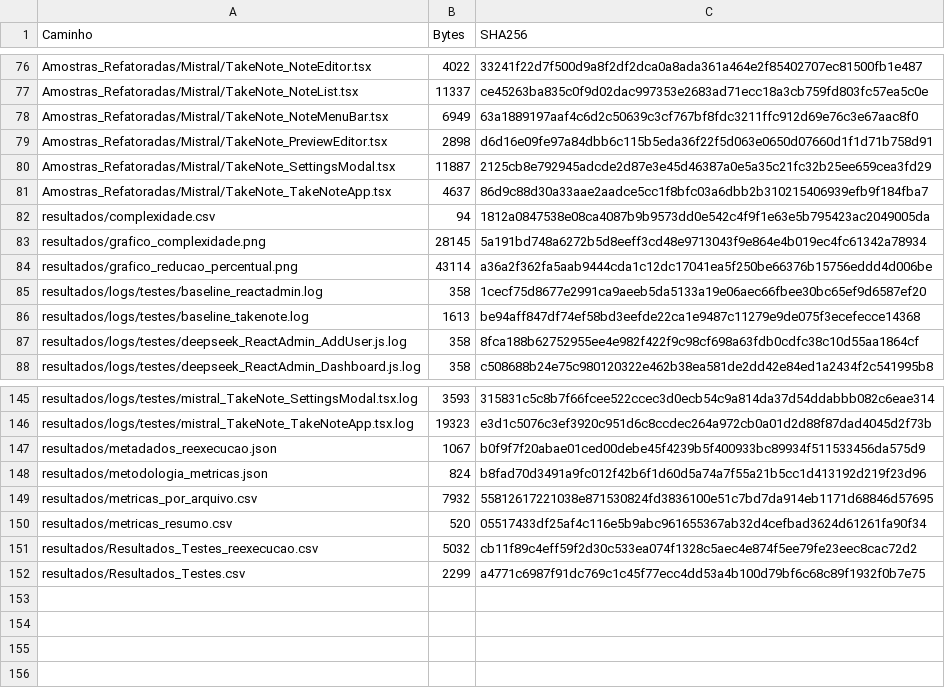
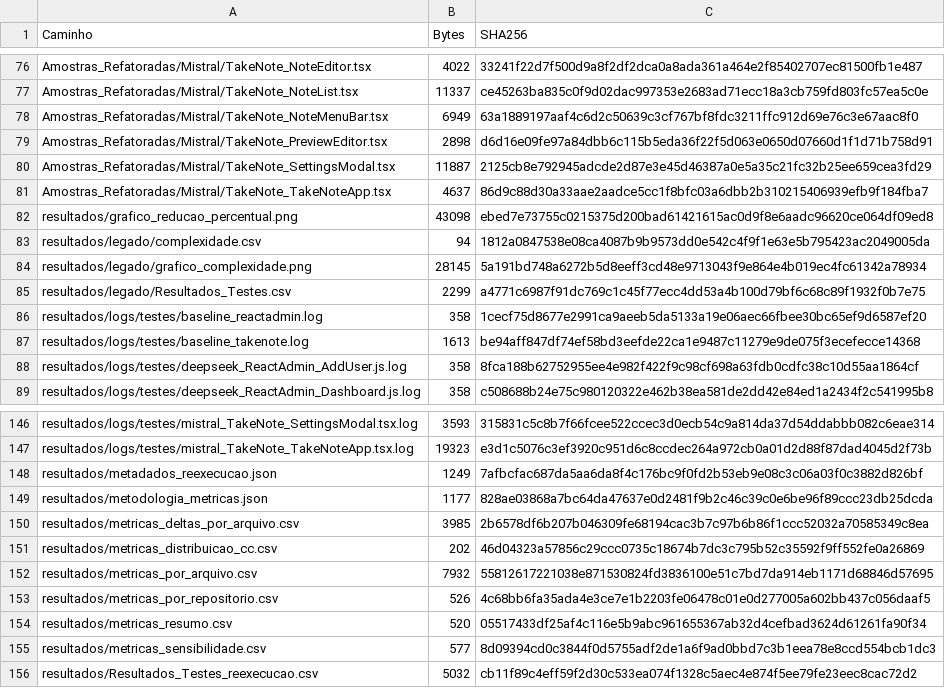
Before and after one commit to shesfromasgard/trabalho-engsoftwareiii, a CSV file: resultados/manifesto_sha256.csv, drawn as a sheet; only a part is shown, gaps mark what is left out.

Commit message:
Fortalece análise de sensibilidade e resultados pareados

```diff
--- a/resultados/manifesto_sha256.csv
+++ b/resultados/manifesto_sha256.csv
@@ -81,5 +81,6 @@ Amostras_Refatoradas/Mistral/TakeNote_SettingsModal.tsx,11887,2125cb8e792945adcd
 Amostras_Refatoradas/Mistral/TakeNote_TakeNoteApp.tsx,4637,86d9c88d30a33aae2aadce5cc1f8bfc03a6dbb2b310215406939efb9f184fba7
-resultados/complexidade.csv,94,1812a0847538e08ca4087b9b9573dd0e542c4f9f1e63e5b795423ac2049005da
-resultados/grafico_complexidade.png,28145,5a191bd748a6272b5d8eeff3cd48e9713043f9e864e4b019ec4fc61342a78934
-resultados/grafico_reducao_percentual.png,43114,a36a2f362fa5aab9444cda1c12dc17041ea5f250be66376b15756eddd4d006be
+resultados/grafico_reducao_percentual.png,43098,ebed7e73755c0215375d200bad61421615ac0d9f8e6aadc96620ce064df09ed8
+resultados/legado/complexidade.csv,94,1812a0847538e08ca4087b9b9573dd0e542c4f9f1e63e5b795423ac2049005da
+resultados/legado/grafico_complexidade.png,28145,5a191bd748a6272b5d8eeff3cd48e9713043f9e864e4b019ec4fc61342a78934
+resultados/legado/Resultados_Testes.csv,2299,a4771c6987f91dc769c1c45f77ecc4dd53a4b100d79bf6c68c89f1932f0b7e75
 resultados/logs/testes/baseline_reactadmin.log,358,1cecf75d8677e2991ca9aeeb5da5133a19e06aec66fbee30bc65ef9d6587ef20
@@ -146,7 +147,10 @@ resultados/logs/testes/mistral_TakeNote_SettingsModal.tsx.log,3593,315831c5c8b7f
 resultados/logs/testes/mistral_TakeNote_TakeNoteApp.tsx.log,19323,e3d1c5076c3ef3920c951d6c8ccdec264a972cb0a01d2d88f87dad4045d2f73b
-resultados/metadados_reexecucao.json,1067,b0f9f7f20abae01ced00debe45f4239b5f400933bc89934f511533456da575d9
-resultados/metodologia_metricas.json,824,b8fad70d3491a9fc012f42b6f1d60d5a74a7f55a21b5cc1d413192d219f23d96
+resultados/metadados_reexecucao.json,1249,7afbcfac687da5aa6da8f4c176bc9f0fd2b53eb9e08c3c06a03f0c3882d826bf
+resultados/metodologia_metricas.json,1177,828ae03868a7bc64da47637e0d2481f9b2c46c39c0e6be96f89ccc23db25dcda
+resultados/metricas_deltas_por_arquivo.csv,3985,2b6578df6b207b046309fe68194cac3b7c97b6b86f1ccc52032a70585349c8ea
+resultados/metricas_distribuicao_cc.csv,202,46d04323a57856c29ccc0735c18674b7dc3c795b52c35592f9ff552fe0a26869
 resultados/metricas_por_arquivo.csv,7932,55812617221038e871530824fd3836100e51c7bd7da914eb1171d68846d57695
+resultados/metricas_por_repositorio.csv,526,4c68bb6fa35ada4e3ce7e1b2203fe06478c01e0d277005a602bb437c056daaf5
 resultados/metricas_resumo.csv,520,05517433df25af4c116e5b9abc961655367ab32d4cefbad3624d61261fa90f34
+resultados/metricas_sensibilidade.csv,577,8d09394cd0c3844f0d5755adf2de1a6f9ad0bbd7c3b1eea78e8ccd554bcb1dc3
 resultados/Resultados_Testes_reexecucao.csv,5032,cb11f89c4eff59f2d30c533ea074f1328c5aec4e874f5ee79fe23eec8cac72d2
-resultados/Resultados_Testes.csv,2299,a4771c6987f91dc769c1c45f77ecc4dd53a4b100d79bf6c68c89f1932f0b7e75
```
Also changed, not shown: 17 other files.
